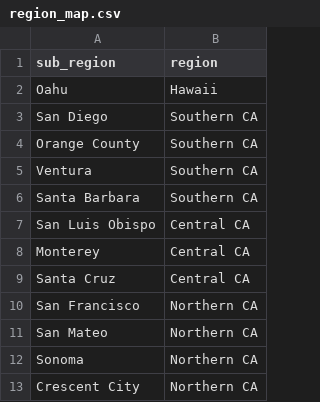
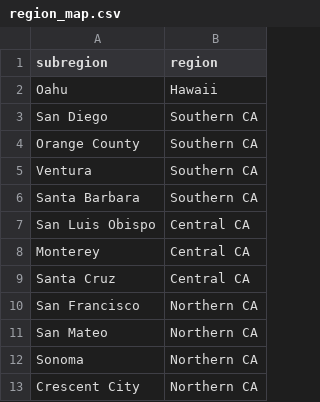
Before and after one commit to GarrettStirling/surf-data-analysis, a CSV file: input/region_map.csv, drawn as a sheet.

Commit message:
starting to summarise and add the surf data stuff

```diff
--- a/input/region_map.csv
+++ b/input/region_map.csv
@@ -1,2 +1,2 @@
-sub_region,region
+subregion,region
 Oahu,Hawaii
```
Also changed, not shown: 4 other files.
